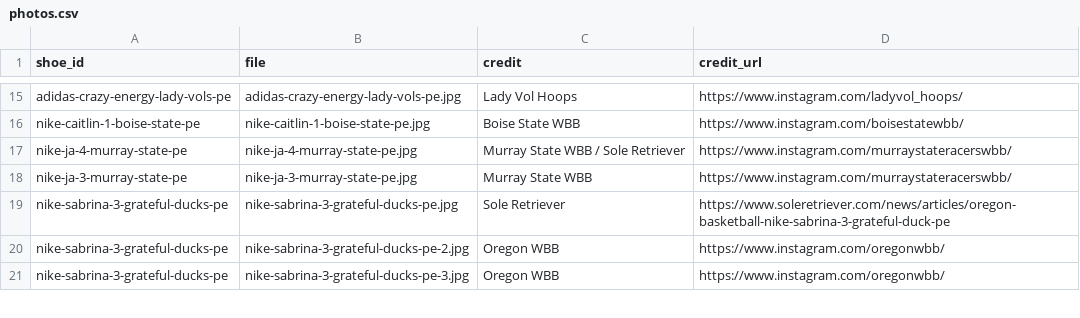
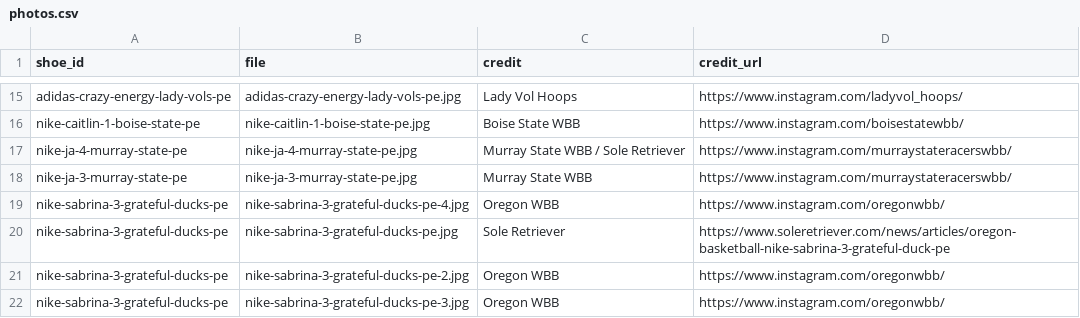
Before and after one commit to elcarrillo/wbb_kicks, a CSV file: data/photos.csv, drawn as a sheet; only a part is shown, gaps mark what is left out; the diff names each change by its address in the sheet, - before the commit and + after, or states it on an @@ line.

Commit message:
Add Grateful Ducks Sabrina 3 ball photo as cover

```diff
--- a/data/photos.csv
+++ b/data/photos.csv
+row 19: nike-sabrina-3-grateful-ducks-pe | nike-sabrina-3-grateful-ducks-pe-4.jpg | Oregon WBB | https://www.instagram.com/oregonwbb/
```
Also changed, not shown: 1 other file.
